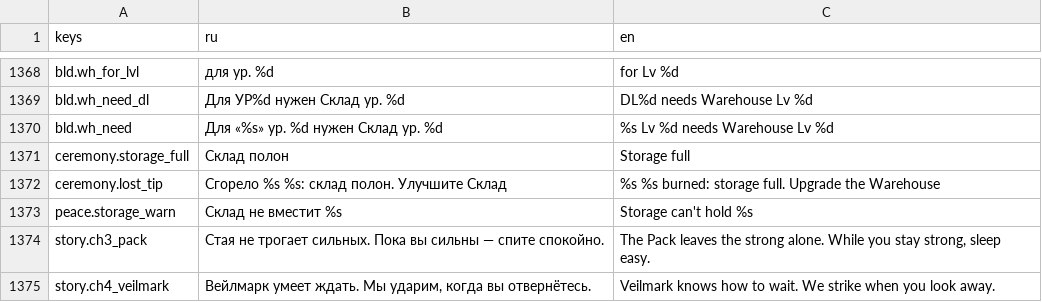
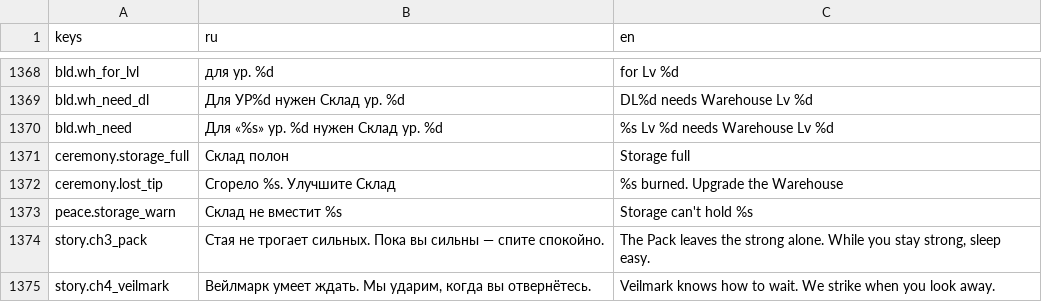
Before and after one commit to kaboomenko/Raivon, a CSV file: game/locale/strings.csv, drawn as a sheet; only a part is shown, gaps mark what is left out.

```diff
--- a/game/locale/strings.csv
+++ b/game/locale/strings.csv
@@ -1371,3 +1371,3 @@ bld.wh_need,Для «%s» ур. %d нужен Склад ур. %d,%s Lv %d needs
 ceremony.storage_full,Склад полон,Storage full
-ceremony.lost_tip,Сгорело %s %s: склад полон. Улучшите Склад,%s %s burned: storage full. Upgrade the Warehouse
+ceremony.lost_tip,Сгорело %s. Улучшите Склад,%s burned. Upgrade the Warehouse
 peace.storage_warn,Склад не вместит %s,Storage can't hold %s
```
Also changed, not shown: 6 other files.
